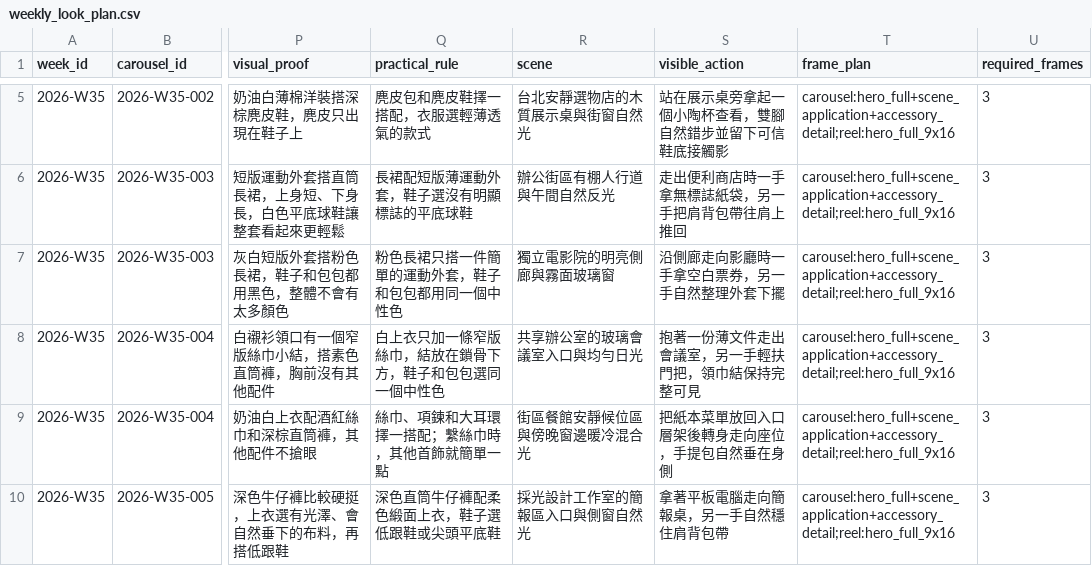
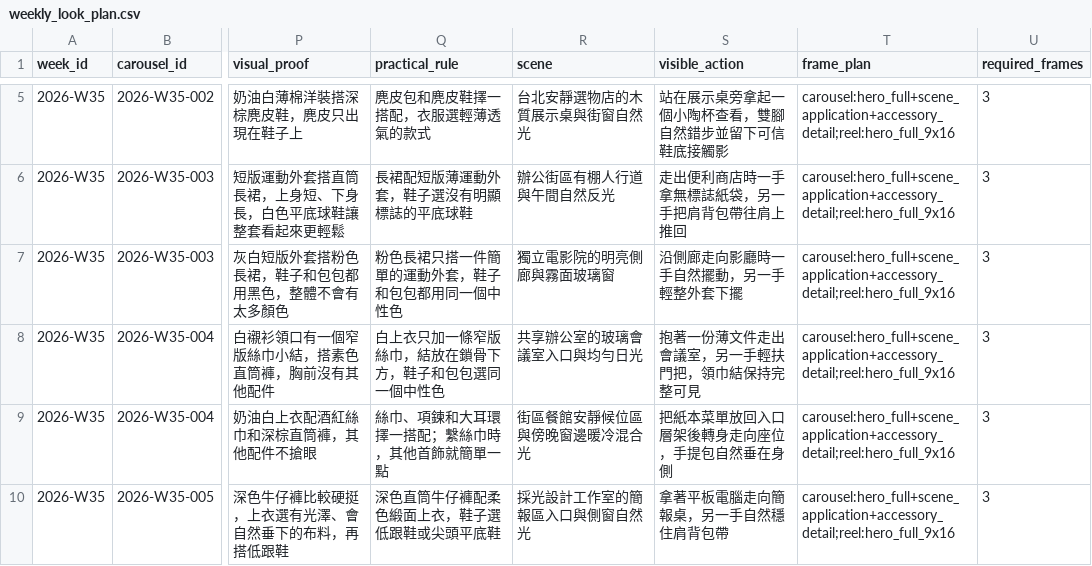
Before and after one commit to fcsh1526/codex-fittingrooom, a CSV file: 10_automation/runs/2026-W35/weekly_look_plan.csv, drawn as a sheet; only a part is shown, gaps mark what is left out; the diff names each change by its address in the sheet, - before the commit and + after, or states it on an @@ line.

```diff
--- a/10_automation/runs/2026-W35/weekly_look_plan.csv
+++ b/10_automation/runs/2026-W35/weekly_look_plan.csv
-S7 (visible_action): 沿側廊走向影廳時一手拿空白票券，另一手自然整理外套下擺
+S7 (visible_action): 沿側廊走向影廳時一手自然擺動，另一手輕整外套下擺
```
Also changed, not shown: 03_research/editorial_look_plans/2026-W35.csv, 10_automation/runs/2026-W35/generated_images/2026-W35-003/looks/2026-W35-003-L02/carousel/review_sheet.csv, 18 other files.
